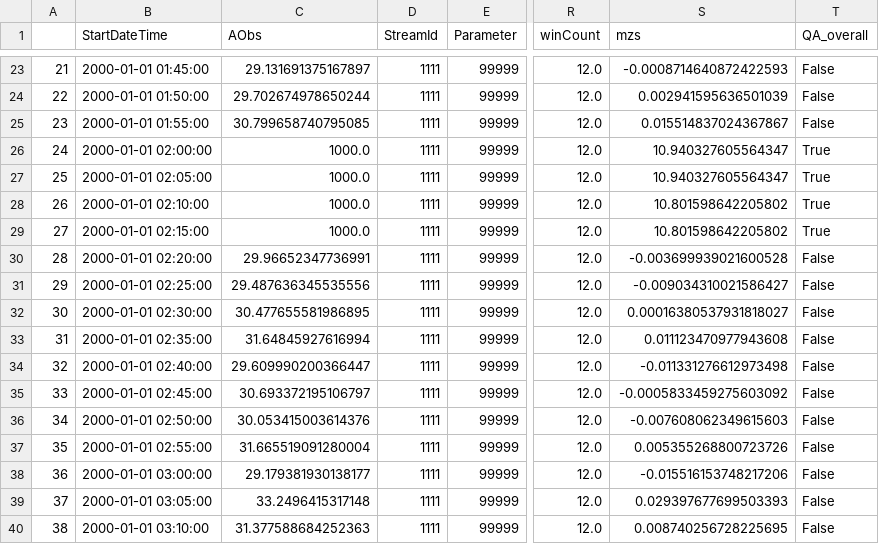
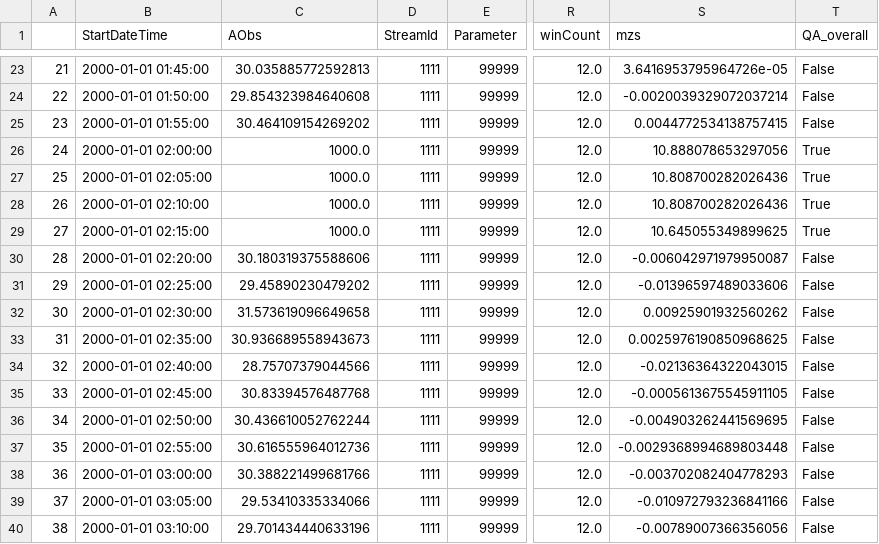
Before and after one commit to rhann1/QAQC_Pipeline, a CSV file: testing_results/test_result.csv, drawn as a sheet; only a part is shown, gaps mark what is left out; the diff covers the shown part only; the diff names each change by its address in the sheet, - before the commit and + after, or states it on an @@ line.

```diff
--- a/testing_results/test_result.csv
+++ b/testing_results/test_result.csv
-C23 (AObs): 29.131691375167897
+C23 (AObs): 30.035885772592813
-S23 (mzs): -0.0008714640872422593
+S23 (mzs): 3.6416953795964726e-05
-C24 (AObs): 29.702674978650244
+C24 (AObs): 29.854323984640608
-S24 (mzs): 0.002941595636501039
+S24 (mzs): -0.0020039329072037214
-C25 (AObs): 30.799658740795085
+C25 (AObs): 30.464109154269202
-S25 (mzs): 0.015514837024367867
+S25 (mzs): 0.0044772534138757415
-S26 (mzs): 10.940327605564347
+S26 (mzs): 10.888078653297056
-S27 (mzs): 10.940327605564347
+S27 (mzs): 10.808700282026436
-S28 (mzs): 10.801598642205802
+S28 (mzs): 10.808700282026436
-S29 (mzs): 10.801598642205802
+S29 (mzs): 10.645055349899625
-C30 (AObs): 29.96652347736991
+C30 (AObs): 30.180319375588606
-S30 (mzs): -0.003699939021600528
+S30 (mzs): -0.006042971979950087
-C31 (AObs): 29.487636345535556
+C31 (AObs): 29.45890230479202
-S31 (mzs): -0.009034310021586427
+S31 (mzs): -0.01396597489033606
-C32 (AObs): 30.477655581986895
+C32 (AObs): 31.573619096649658
-S32 (mzs): 0.00016380537931818027
+S32 (mzs): 0.00925901932560262
-C33 (AObs): 31.64845927616994
+C33 (AObs): 30.936689558943673
-S33 (mzs): 0.011123470977943608
+S33 (mzs): 0.0025976190850968625
-C34 (AObs): 29.609990200366447
+C34 (AObs): 28.75707379044566
-S34 (mzs): -0.011331276612973498
+S34 (mzs): -0.02136364322043015
-C35 (AObs): 30.693372195106797
+C35 (AObs): 30.83394576487768
-S35 (mzs): -0.0005833459275603092
+S35 (mzs): -0.0005613675545911105
-C36 (AObs): 30.053415003614376
+C36 (AObs): 30.436610052762244
-S36 (mzs): -0.007608062349615603
+S36 (mzs): -0.004903262441569695
-C37 (AObs): 31.665519091280004
+C37 (AObs): 30.616555964012736
-S37 (mzs): 0.005355268800723726
+S37 (mzs): -0.0029368994689803448
-C38 (AObs): 29.179381930138177
+C38 (AObs): 30.388221499681766
-S38 (mzs): -0.015516153748217206
+S38 (mzs): -0.003702082404778293
-C39 (AObs): 33.2496415317148
+C39 (AObs): 29.53410335334066
-S39 (mzs): 0.029397677699503393
+S39 (mzs): -0.010972793236841166
-C40 (AObs): 31.377588684252363
+C40 (AObs): 29.701434440633196
-S40 (mzs): 0.008740256728225695
+S40 (mzs): -0.00789007366356056
```
Also changed, not shown: 2 removed rows and 118 edited cells elsewhere in this file, testing_results/test_avgs.csv, 1 other file.
